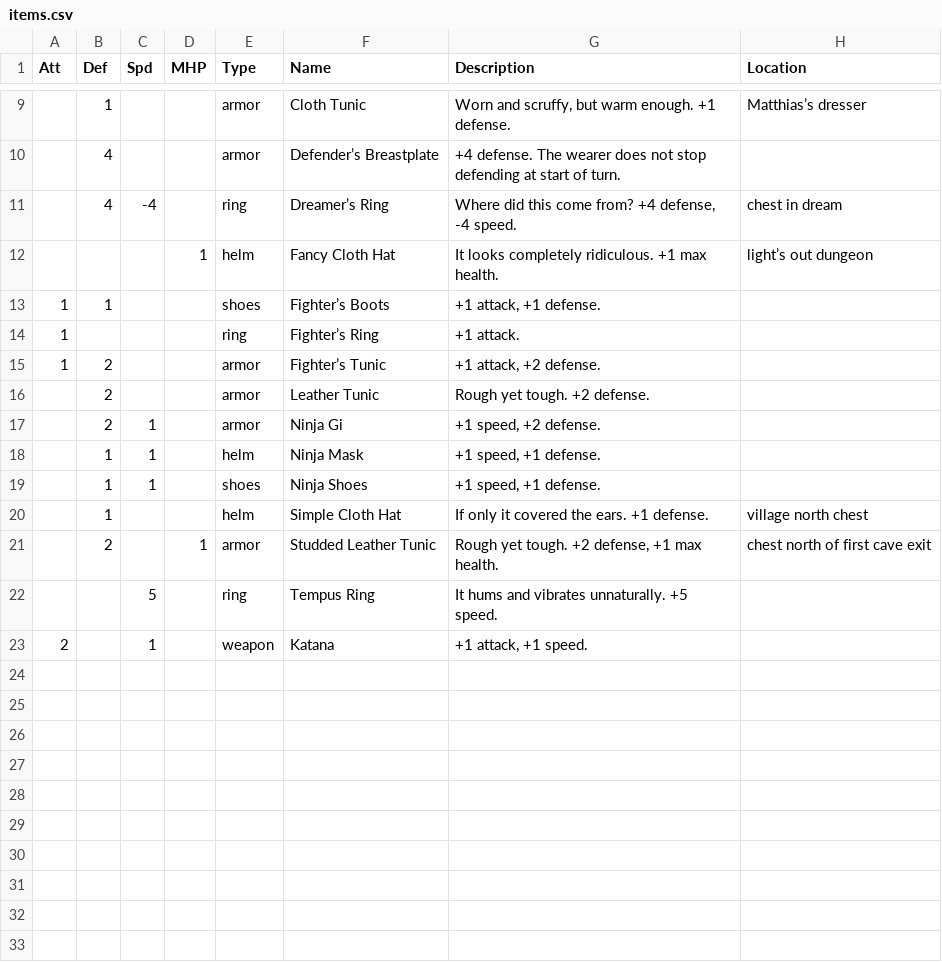
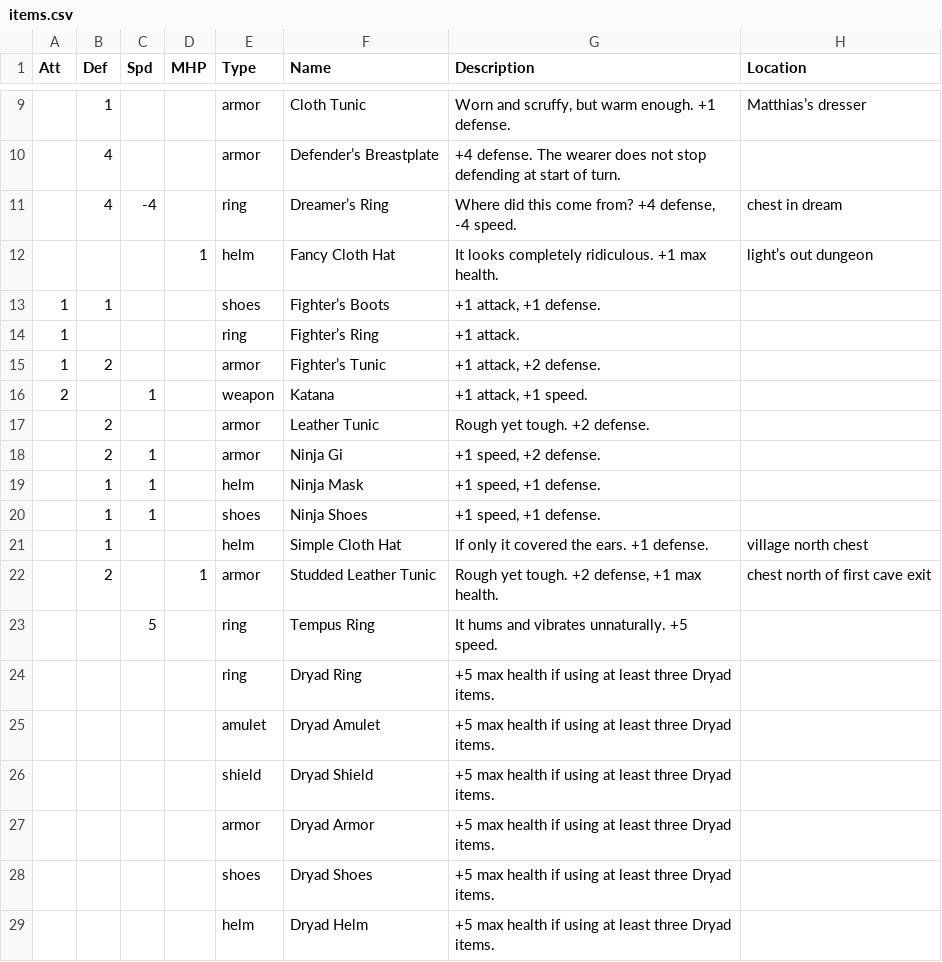
Before and after one commit to tiberiusbrown/arduboy_grayscale_rpg, a CSV file: assets/items.csv, drawn as a sheet; only a part is shown, gaps mark what is left out.

```diff
--- a/assets/items.csv
+++ b/assets/items.csv
@@ -15,2 +15,3 @@ Att,Def,Spd,MHP,Type,Name,Description,Location
 1,2,,,armor,Fighter’s Tunic,"+1 attack, +2 defense.",
+2,,1,,weapon,Katana,"+1 attack, +1 speed.",
 ,2,,,armor,Leather Tunic,Rough yet tough. +2 defense.,
@@ -22,2 +23,7 @@ Att,Def,Spd,MHP,Type,Name,Description,Location
 ,,5,,ring,Tempus Ring,It hums and vibrates unnaturally. +5 speed.,
-2,,1,,weapon,Katana,"+1 attack, +1 speed.",
+,,,,ring,Dryad Ring,+5 max health if using at least three Dryad items.,
+,,,,amulet,Dryad Amulet,+5 max health if using at least three Dryad items.,
+,,,,shield,Dryad Shield,+5 max health if using at least three Dryad items.,
+,,,,armor,Dryad Armor,+5 max health if using at least three Dryad items.,
+,,,,shoes,Dryad Shoes,+5 max health if using at least three Dryad items.,
+,,,,helm,Dryad Helm,+5 max health if using at least three Dryad items.,
```
Also changed, not shown: 15 other files.
